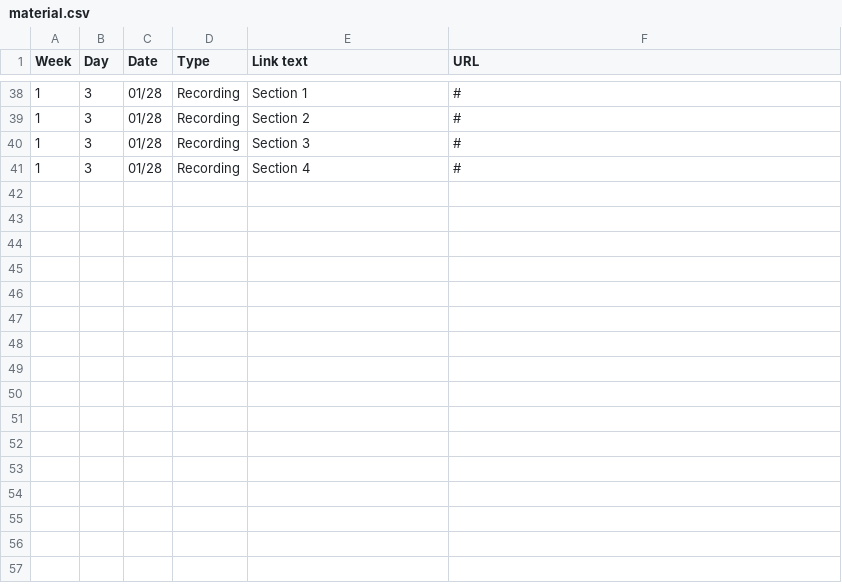
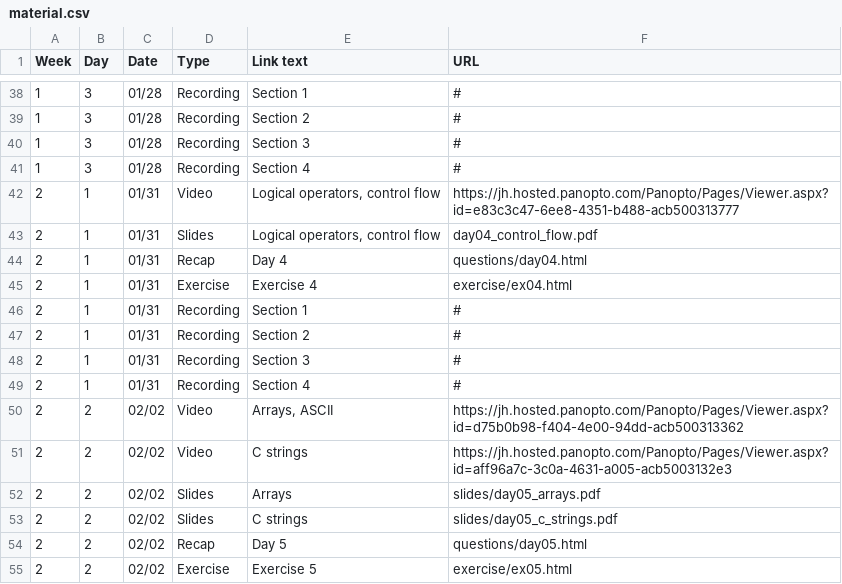
Before and after one commit to jhu-ip/cs220-s22, a CSV file: material.csv, drawn as a sheet; only a part is shown, gaps mark what is left out; the diff names each change by its address in the sheet, - before the commit and + after, or states it on an @@ line.

Commit message:
started adding week 2 content
Also, various improvements to CSS styles.

```diff
--- a/material.csv
+++ b/material.csv
+row 42: 2 | 1 | 01/31 | Video | Logical operators, control flow | https://jh.hosted.panopto.com/Panopto/Pages/Viewer.aspx?id=e83c3c47-6ee8-4351-b488-acb500313777
+row 43: 2 | 1 | 01/31 | Slides | Logical operators, control flow | day04_control_flow.pdf
+row 44: 2 | 1 | 01/31 | Recap | Day 4 | questions/day04.html
+row 45: 2 | 1 | 01/31 | Exercise | Exercise 4 | exercise/ex04.html
+row 46: 2 | 1 | 01/31 | Recording | Section 1 | #
+row 47: 2 | 1 | 01/31 | Recording | Section 2 | #
+row 48: 2 | 1 | 01/31 | Recording | Section 3 | #
+row 49: 2 | 1 | 01/31 | Recording | Section 4 | #
+row 50: 2 | 2 | 02/02 | Video | Arrays, ASCII | https://jh.hosted.panopto.com/Panopto/Pages/Viewer.aspx?id=d75b0b98-f404-4e00-94dd-acb500313362
+row 51: 2 | 2 | 02/02 | Video | C strings | https://jh.hosted.panopto.com/Panopto/Pages/Viewer.aspx?id=aff96a7c-3c0a-4631-a005-acb5003132e3
+row 52: 2 | 2 | 02/02 | Slides | Arrays | slides/day05_arrays.pdf
+row 53: 2 | 2 | 02/02 | Slides | C strings | slides/day05_c_strings.pdf
+row 54: 2 | 2 | 02/02 | Recap | Day 5 | questions/day05.html
+row 55: 2 | 2 | 02/02 | Exercise | Exercise 5 | exercise/ex05.html
```
Also changed, not shown: 15 other files.
